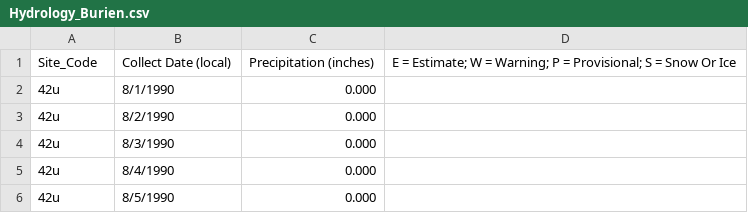
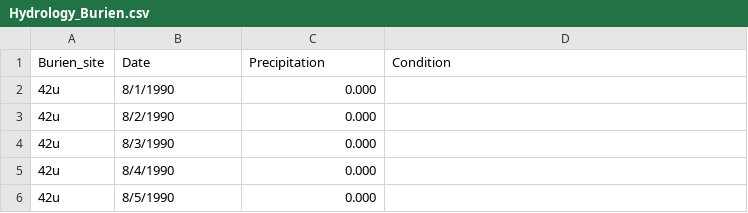
Before and after one commit to ahessler332/Washington_Precipitation, a CSV file: Hydrology_Burien.csv, drawn as a sheet; only a part is shown; removed rows and columns are numbered as before the commit, all else as after; the diff names each change by its address in the sheet, - before the commit and + after, or states it on an @@ line.

Commit message:
Update Hydrology_Burien.csv

```diff
--- a/Hydrology_Burien.csv
+++ b/Hydrology_Burien.csv
-row 1: Site_Code | Collect Date (local) | Precipitation (inches) | E = Estimate; W = Warning; P = Provisional; S = Snow Or Ice
+row 1: Burien_site | Date | Precipitation | Condition
```
